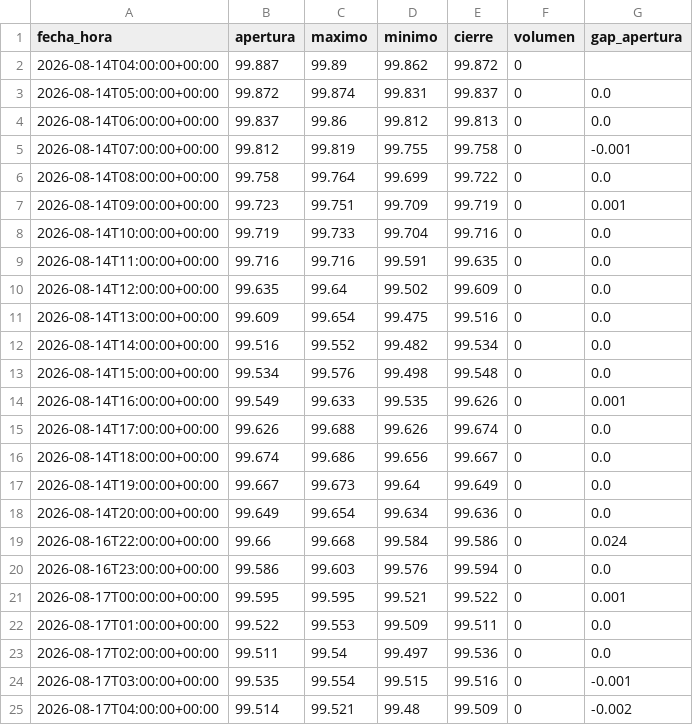
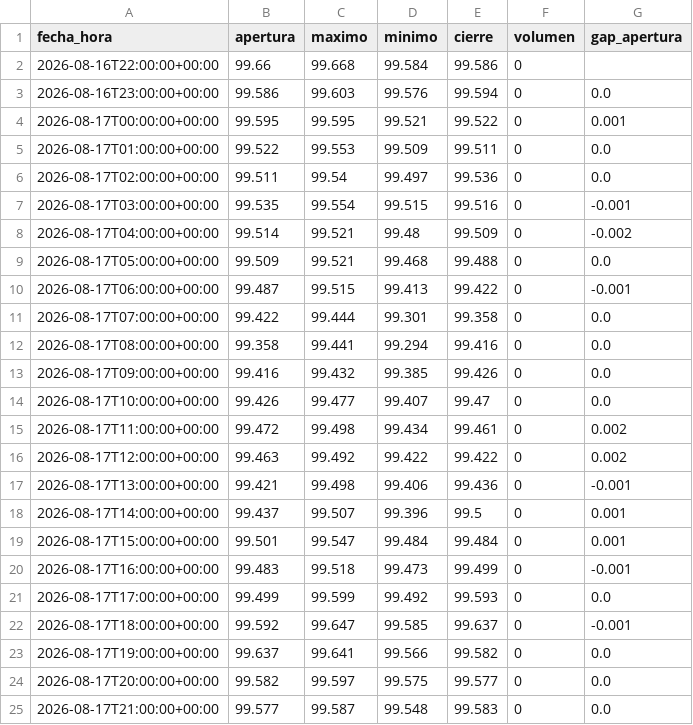
Before and after one commit to joaquimaro/analisis-fundamental-oro, a CSV file: dxy_1h.csv, drawn as a sheet; only a part is shown; the shorter side is filled out with more unchanged rows.

```diff
--- a/dxy_1h.csv
+++ b/dxy_1h.csv
@@ -1,20 +1,3 @@
 fecha_hora,apertura,maximo,minimo,cierre,volumen,gap_apertura
-2026-08-14T04:00:00+00:00,99.887,99.89,99.862,99.872,0,
-2026-08-14T05:00:00+00:00,99.872,99.874,99.831,99.837,0,0.0
-2026-08-14T06:00:00+00:00,99.837,99.86,99.812,99.813,0,0.0
-2026-08-14T07:00:00+00:00,99.812,99.819,99.755,99.758,0,-0.001
-2026-08-14T08:00:00+00:00,99.758,99.764,99.699,99.722,0,0.0
-2026-08-14T09:00:00+00:00,99.723,99.751,99.709,99.719,0,0.001
-2026-08-14T10:00:00+00:00,99.719,99.733,99.704,99.716,0,0.0
-2026-08-14T11:00:00+00:00,99.716,99.716,99.591,99.635,0,0.0
-2026-08-14T12:00:00+00:00,99.635,99.64,99.502,99.609,0,0.0
-2026-08-14T13:00:00+00:00,99.609,99.654,99.475,99.516,0,0.0
-2026-08-14T14:00:00+00:00,99.516,99.552,99.482,99.534,0,0.0
-2026-08-14T15:00:00+00:00,99.534,99.576,99.498,99.548,0,0.0
-2026-08-14T16:00:00+00:00,99.549,99.633,99.535,99.626,0,0.001
-2026-08-14T17:00:00+00:00,99.626,99.688,99.626,99.674,0,0.0
-2026-08-14T18:00:00+00:00,99.674,99.686,99.656,99.667,0,0.0
-2026-08-14T19:00:00+00:00,99.667,99.673,99.64,99.649,0,0.0
-2026-08-14T20:00:00+00:00,99.649,99.654,99.634,99.636,0,0.0
-2026-08-16T22:00:00+00:00,99.66,99.668,99.584,99.586,0,0.024
+2026-08-16T22:00:00+00:00,99.66,99.668,99.584,99.586,0,
 2026-08-16T23:00:00+00:00,99.586,99.603,99.576,99.594,0,0.0
```
Also changed, not shown: oro_1h.csv, oro_diario.csv.
